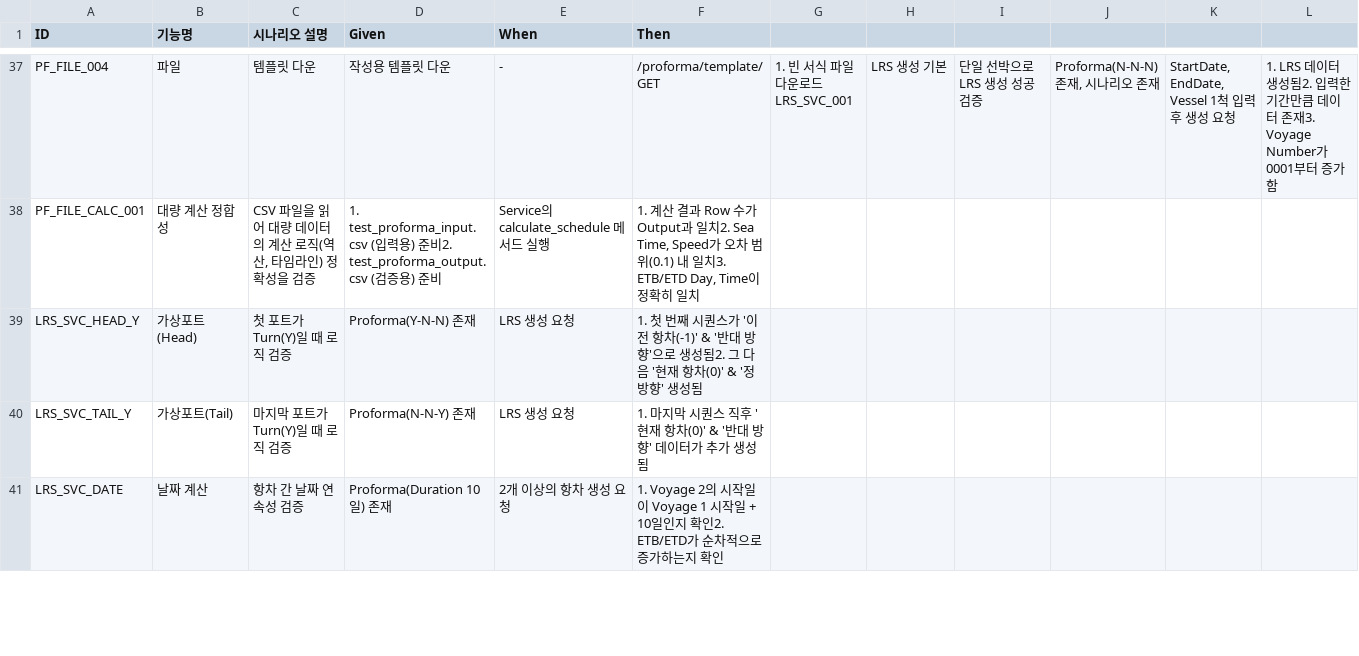
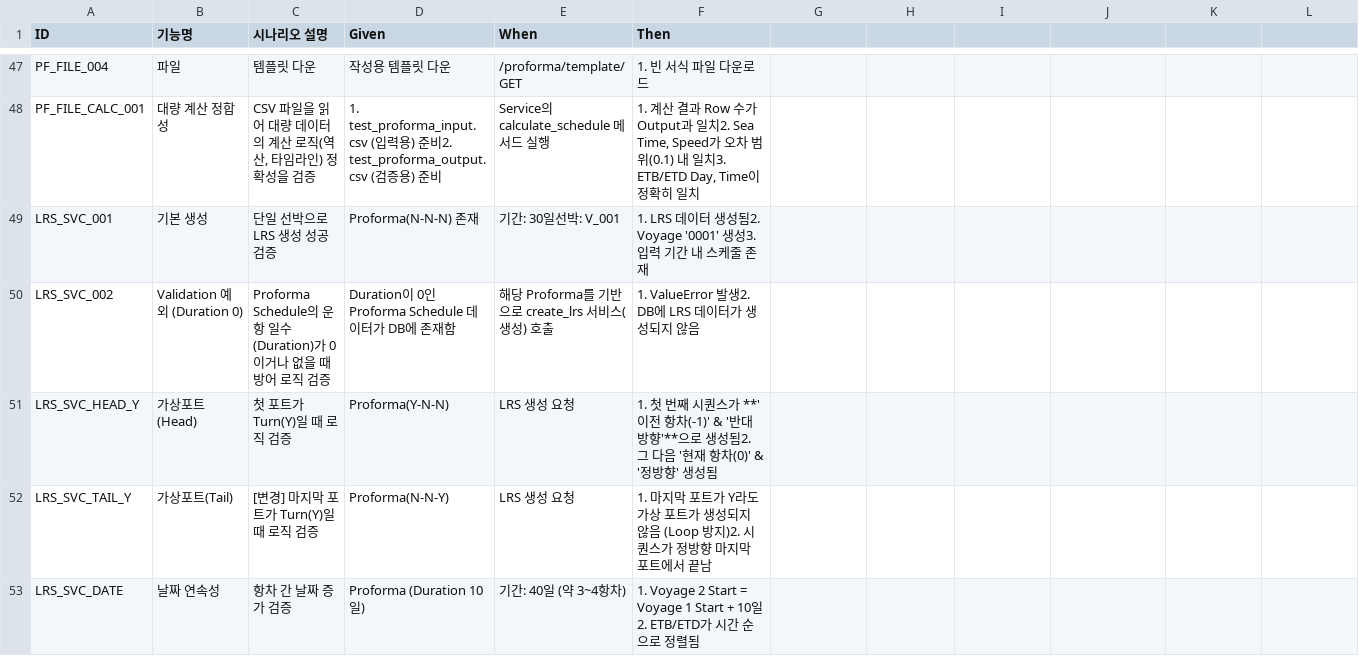
Before and after one commit to cbjsena/cascadingDemo, a CSV file: doc/test_scenarios/test_scenarios_input_data.csv, drawn as a sheet; only a part is shown, gaps mark what is left out; addresses are those after the commit; the diff covers the shown part only; the diff names each change by its address in the sheet, - before the commit and + after, or states it on an @@ line.

Commit message:
1. long range schedule 2. API

```diff
--- a/doc/test_scenarios/test_scenarios_input_data.csv
+++ b/doc/test_scenarios/test_scenarios_input_data.csv
-E47 (When): -
+E47 (When): /proforma/template/ GET
-F47 (Then): /proforma/template/ GET
+F47 (Then): 1. 빈 서식 파일 다운로드
-G47: 1. 빈 서식 파일 다운로드LRS_SVC_001
+G47: (empty)
-H47: LRS 생성 기본
+H47: (empty)
-I47: 단일 선박으로 LRS 생성 성공 검증
+I47: (empty)
-J47: Proforma(N-N-N) 존재, 시나리오 존재
+J47: (empty)
-K47: StartDate, EndDate, Vessel 1척 입력 후 생성 요청
+K47: (empty)
-L47: 1. LRS 데이터 생성됨2. 입력한 기간만큼 데이터 존재3. Voyage Number가 0001부터 증가함
+L47: (empty)
+row 49: LRS_SVC_001 | 기본 생성 | 단일 선박으로 LRS 생성 성공 검증 | Proforma(N-N-N) 존재 | 기간: 30일선박: V_001 | 1. LRS 데이터 생성됨2. Voyage '0001' 생성3. 입력 기간 내 스케줄 존재
+row 50: LRS_SVC_002 | Validation 예외 (Duration 0) | Proforma Schedule의 운항 일수(Duration)가 0이거나 없을 때 방어 로직 검증 | Duration이 0인 Proforma Schedule 데이터가 DB에 존재함 | 해당 Proforma를 기반으로 create_lrs 서비스(생성) 호출 | 1. ValueError 발생2. DB에 LRS 데이터가 생성되지 않음
-D51 (Given): Proforma(Y-N-N) 존재
+D51 (Given): Proforma(Y-N-N)
-F51 (Then): …퀀스가 '이전 항차(-1)' & '반대 방향'으로 생…
+F51 (Then): …퀀스가 **'이전 항차(-1)' & '반대 방향'**으로 생…
-C52 (시나리오 설명): 마지막 포트가 Turn(Y)일 때 로직 검증
+C52 (시나리오 설명): [변경] 마지막 포트가 Turn(Y)일 때 로직 검증
-D52 (Given): Proforma(N-N-Y) 존재
+D52 (Given): Proforma(N-N-Y)
-F52 (Then): …마지막 시퀀스 직후 '현재 항차(0)' & '반대 방향' 데이터가 추가 생성됨
+F52 (Then): …마지막 포트가 Y라도 가상 포트가 생성되지 않음 (Loop 방지)2. 시퀀스가 정방향 마지막 포트에서 끝남
-B53 (기능명): 날짜 계산
+B53 (기능명): 날짜 연속성
-C53 (시나리오 설명): 항차 간 날짜 연속성 검증
+C53 (시나리오 설명): 항차 간 날짜 증가 검증
-D53 (Given): Proforma(Duration 10일) 존재
+D53 (Given): Proforma (Duration 10일)
-E53 (When): 2개 이상의 항차 생성 요청
+E53 (When): 기간: 40일 (약 3~4항차)
-F53 (Then): 1. Voyage 2의 시작일이 Voyage 1 시작일 + 10일인지 확인2. ETB/ETD가 순차적으로 증가하는지 확인
+F53 (Then): 1. Voyage 2 Start = Voyage 1 Start + 10일2. ETB/ETD가 시간 순으로 정렬됨
```
Also changed, not shown: 18 added rows and 58 edited cells elsewhere in this file, 32 other files.
